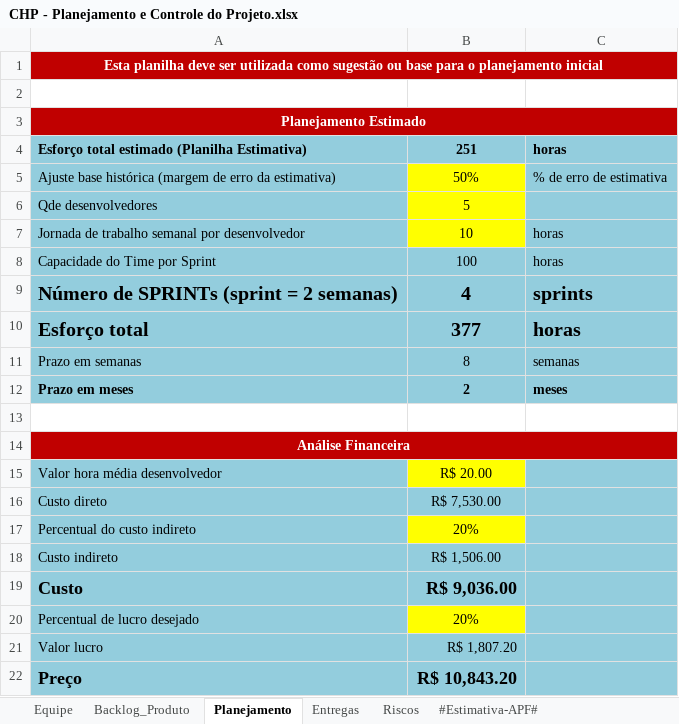
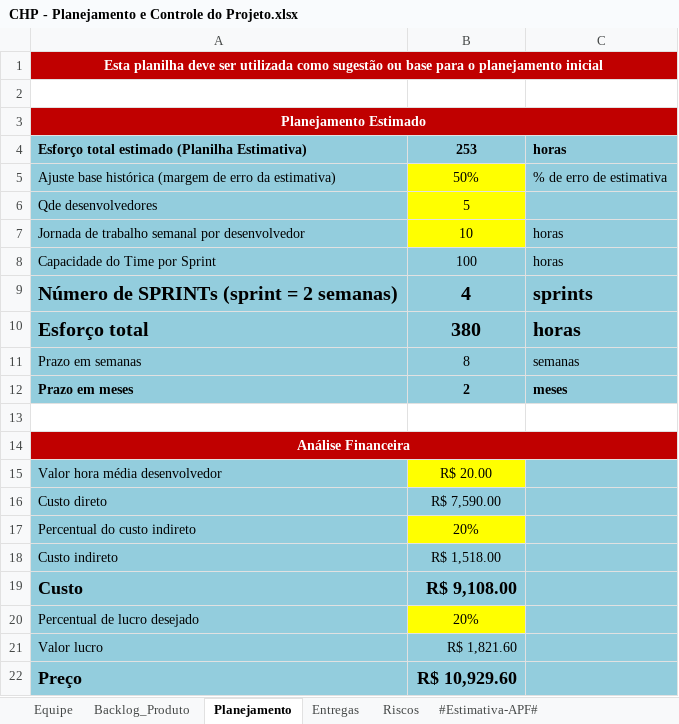
Before and after one commit to guualonso/chamado-pro, an Excel workbook: CHP/6.Gerenciamento de Projeto/CHP - Planejamento e Controle do Projeto.xlsx, sheet Planejamento, drawn as a sheet; values as stored, in another font and other column widths than the file's, no borders; the diff names each change by its address in the sheet, - before the commit and + after, or states it on an @@ line.

Commit message:
Ajustes no visão, checklist e planejamento

```diff
--- a/CHP/6.Gerenciamento de Projeto/CHP - Planejamento e Controle do Projeto.xlsx (sheet Planejamento)
+++ b/CHP/6.Gerenciamento de Projeto/CHP - Planejamento e Controle do Projeto.xlsx (sheet Planejamento)
-B4: 251
+B4: 253
-B10: 377
+B10: 380
-B16: R$ 7,530.00
+B16: R$ 7,590.00
-B18: R$ 1,506.00
+B18: R$ 1,518.00
-B19: R$ 9,036.00
+B19: R$ 9,108.00
-B21: R$ 1,807.20
+B21: R$ 1,821.60
-B22: R$ 10,843.20
+B22: R$ 10,929.60
```
Also changed, not shown: sheet Backlog_Produto, sheet Entregas, formulas that keep their value, charts or pictures, CHP/6.Gerenciamento de Projeto/CHP - Checklist Verificacao de Projeto.xlsx, 2 other files.
